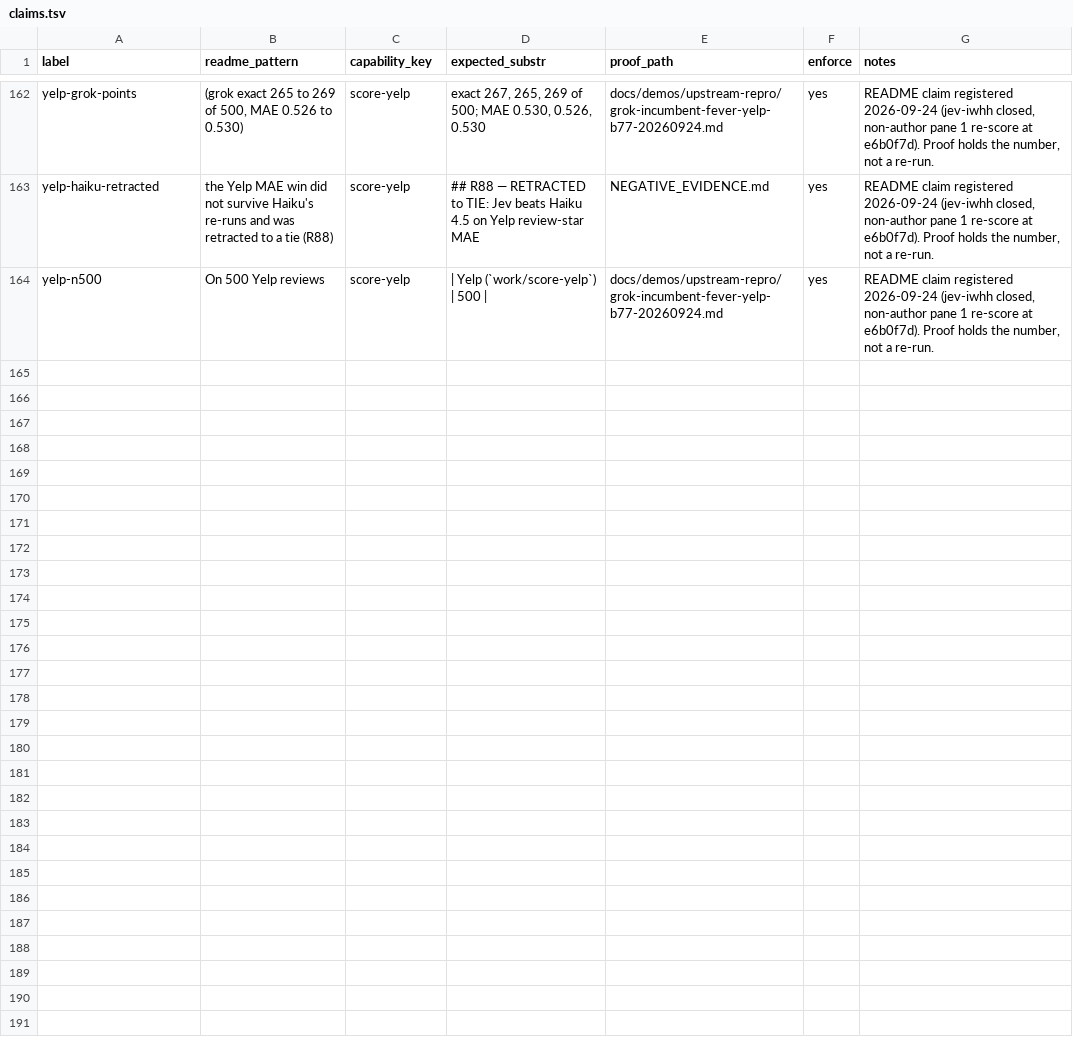
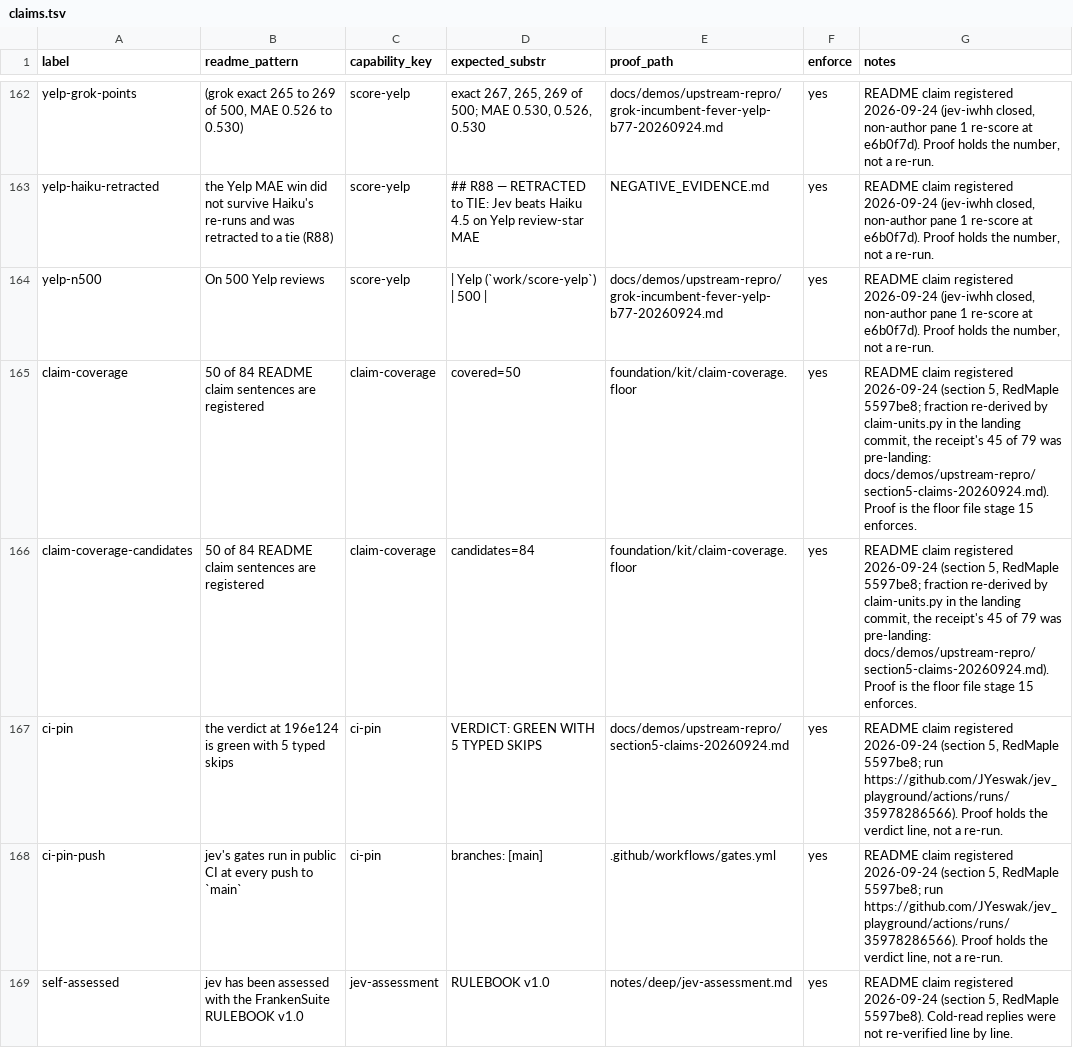
Before and after one commit to JYeswak/jev_playground, a TSV file: foundation/kit/claims.tsv, drawn as a sheet; only a part is shown, gaps mark what is left out; the diff names each change by its address in the sheet, - before the commit and + after, or states it on an @@ line.

Commit message:
[oracle] README: section-5 claims landed with rows (enforce=yes): 50 of 84 README claim sentences registered (re-derived; receipt's 45/79 was pre-landing), gates in public CI on every push to main, 196e124 green with 5 typed skips, RULEBOOK v1.0 assessment; 'no CI yet' limitation corrected; R94-R97 absent; floor 49/83 -> 50/84 (jev-deep-kit-8q7)

```diff
--- a/foundation/kit/claims.tsv
+++ b/foundation/kit/claims.tsv
+row 165: claim-coverage | 50 of 84 README claim sentences are registered | claim-coverage | covered=50 | foundation/kit/claim-coverage.floor | yes | README claim registered 2026-09-24 (section 5, RedMaple 5597be8; fraction re-derived by claim-units.py in the landing commit, the receipt's 45 of 79 was pre-landing: docs/demos/upstream-repro/section5-claims-20260924.md). Proof is the floor file stage 15 enforces.
+row 166: claim-coverage-candidates | 50 of 84 README claim sentences are registered | claim-coverage | candidates=84 | foundation/kit/claim-coverage.floor | yes | README claim registered 2026-09-24 (section 5, RedMaple 5597be8; fraction re-derived by claim-units.py in the landing commit, the receipt's 45 of 79 was pre-landing: docs/demos/upstream-repro/section5-claims-20260924.md). Proof is the floor file stage 15 enforces.
+row 167: ci-pin | the verdict at 196e124 is green with 5 typed skips | ci-pin | VERDICT: GREEN WITH 5 TYPED SKIPS | docs/demos/upstream-repro/section5-claims-20260924.md | yes | README claim registered 2026-09-24 (section 5, RedMaple 5597be8; run https://github.com/JYeswak/jev_playground/actions/runs/35978286566). Proof holds the verdict line, not a re-run.
+row 168: ci-pin-push | jev's gates run in public CI at every push to `main` | ci-pin | branches: [main] | .github/workflows/gates.yml | yes | README claim registered 2026-09-24 (section 5, RedMaple 5597be8; run https://github.com/JYeswak/jev_playground/actions/runs/35978286566). Proof holds the verdict line, not a re-run.
+row 169: self-assessed | jev has been assessed with the FrankenSuite RULEBOOK v1.0 | jev-assessment | RULEBOOK v1.0 | notes/deep/jev-assessment.md | yes | README claim registered 2026-09-24 (section 5, RedMaple 5597be8). Cold-read replies were not re-verified line by line.
```
Also changed, not shown: 2 other files.
